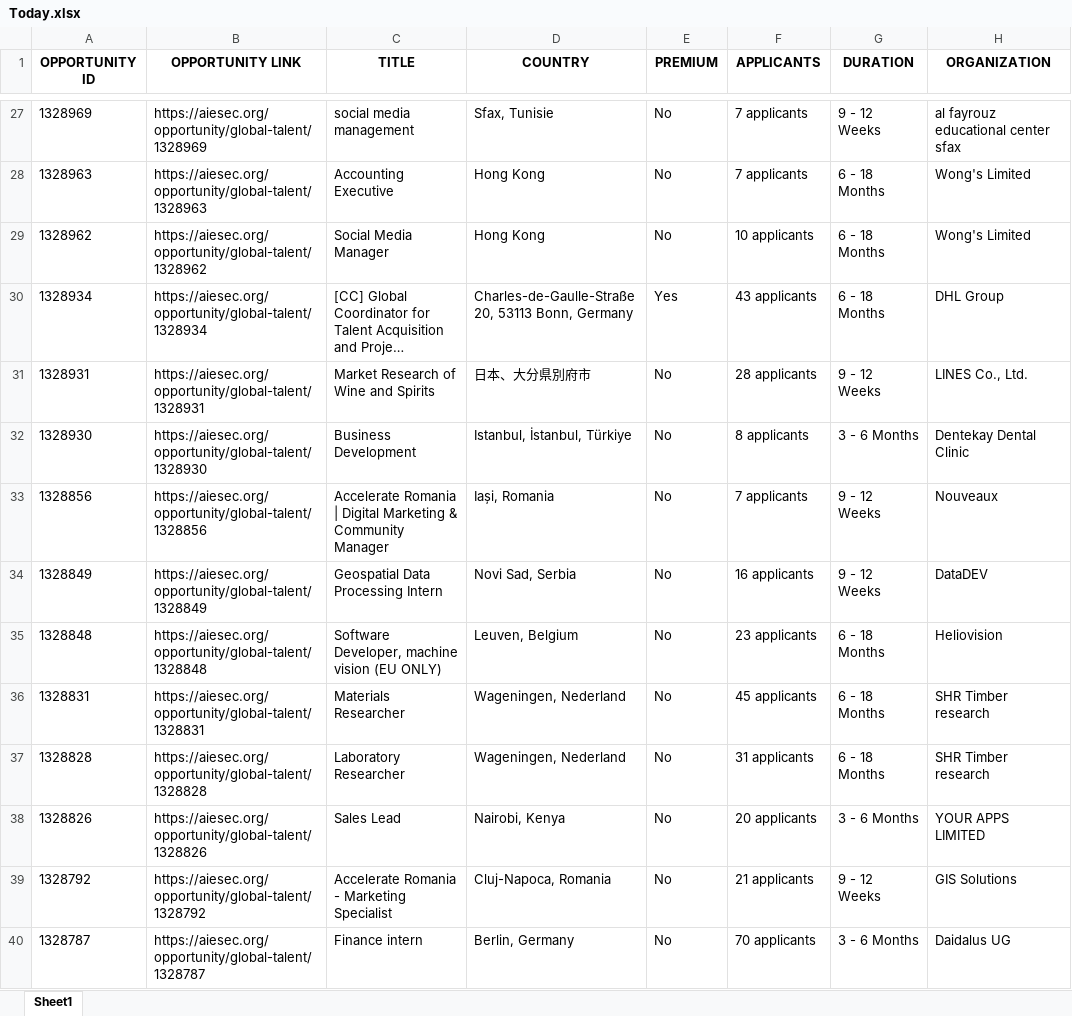
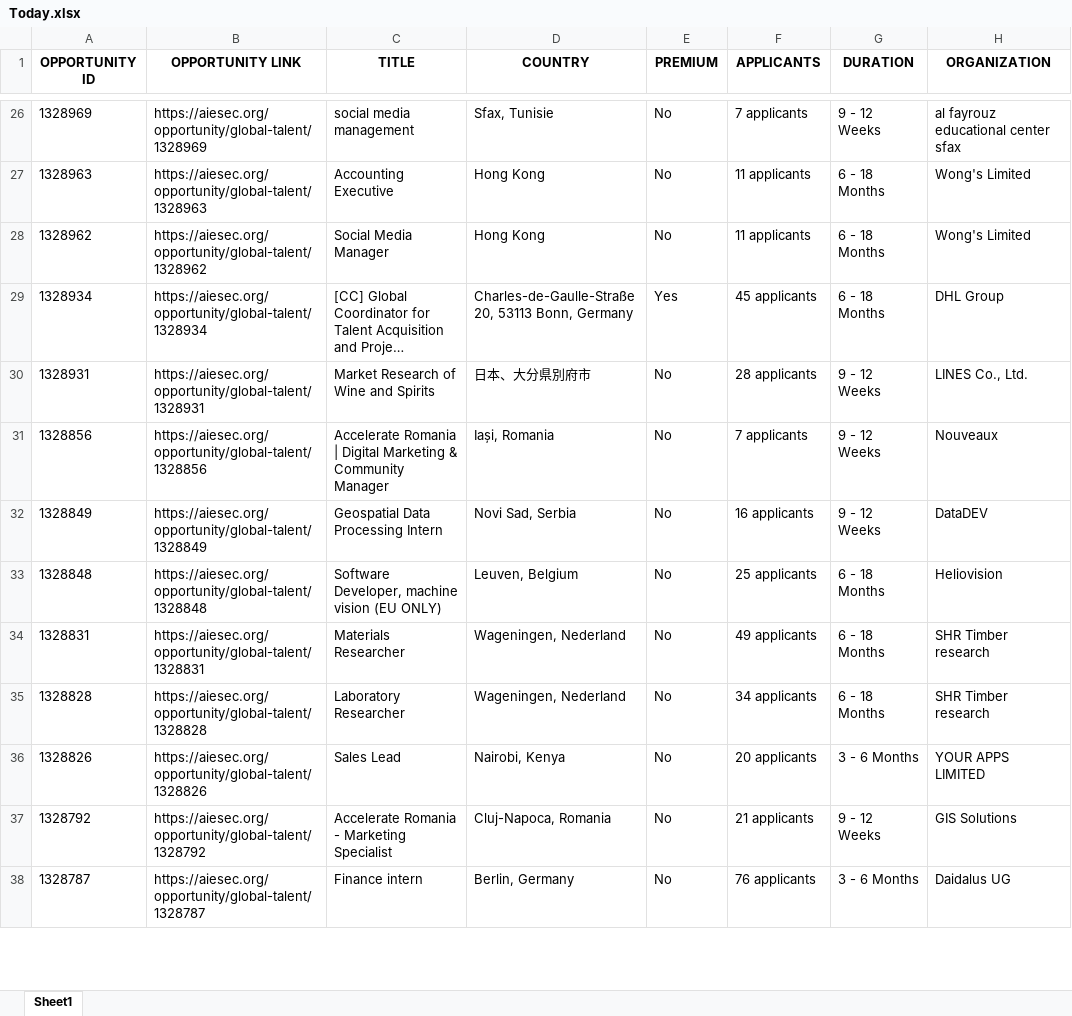
Before and after one commit to IbrahiimHassan/AIESEC_GUC, an Excel workbook: Today.xlsx, sheet Sheet1, drawn as a sheet; only a part is shown, gaps mark what is left out; long unchanged cells end in …; values as stored, in another font and other column widths than the file's, no borders; removed rows and columns are numbered as before the commit, all else as after; the diff covers the shown part only; the diff names each change by its address in the sheet, - before the commit and + after, or states it on an @@ line.

```diff
--- a/Today.xlsx (sheet Sheet1)
+++ b/Today.xlsx (sheet Sheet1)
-F27 (APPLICANTS): 7 applicants
+F27 (APPLICANTS): 11 applicants
-F28 (APPLICANTS): 10 applicants
+F28 (APPLICANTS): 11 applicants
-F29 (APPLICANTS): 43 applicants
+F29 (APPLICANTS): 45 applicants
-row 32: 1328930 | https://aiesec.org/opportunity/global-talent/1328930 | Business Development | Istanbul, İstanbul, Türkiye | No | 8 applicants | 3 - 6 Months | Dentekay Dental Clinic
-F33 (APPLICANTS): 23 applicants
+F33 (APPLICANTS): 25 applicants
-F34 (APPLICANTS): 45 applicants
+F34 (APPLICANTS): 49 applicants
-F35 (APPLICANTS): 31 applicants
+F35 (APPLICANTS): 34 applicants
-F38 (APPLICANTS): 70 applicants
+F38 (APPLICANTS): 76 applicants
```
Also changed, not shown: 12 added rows, 12 removed rows, 2 moved rows and 94 edited cells elsewhere in this sheet, New.xlsx, 1 other file.
